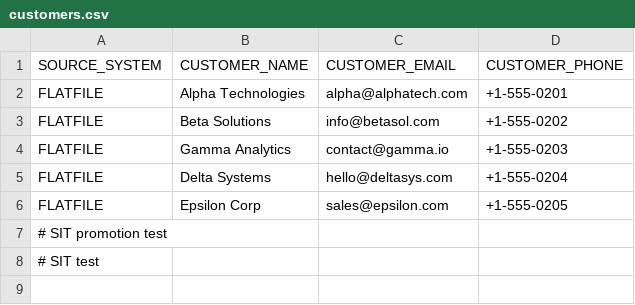
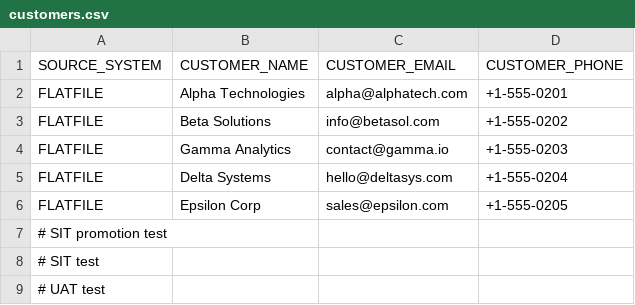
Before and after one commit to rtrilluru/asr-cicd, a CSV file: data/samples/customers.csv, drawn as a sheet; the diff names each change by its address in the sheet, - before the commit and + after, or states it on an @@ line.

Commit message:
test: trigger UAT pipeline

```diff
--- a/data/samples/customers.csv
+++ b/data/samples/customers.csv
+row 9: # UAT test
```
